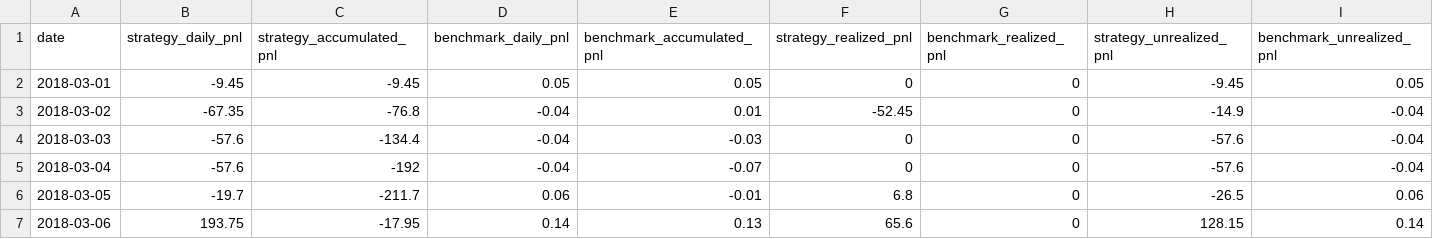
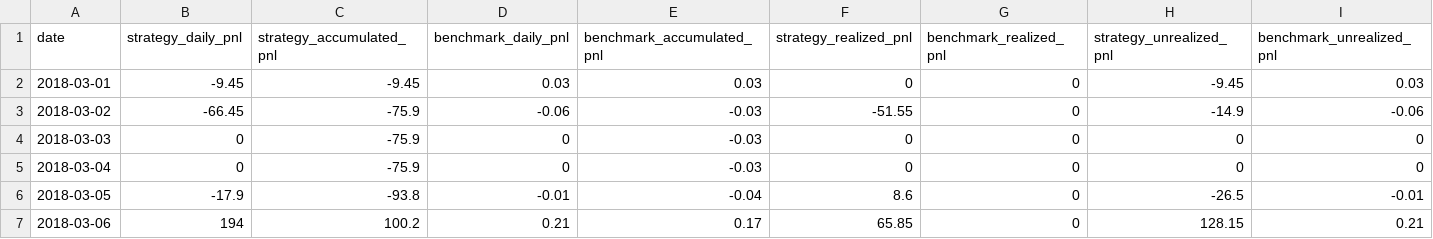
Before and after one commit to Octopolugal/BacktestAnalyzer, a CSV file: test_data/pnl.csv, drawn as a sheet; only a part is shown; the diff covers the shown part only.

```diff
--- a/test_data/pnl.csv
+++ b/test_data/pnl.csv
@@ -1,7 +1,7 @@
 date,strategy_daily_pnl,strategy_accumulated_pnl,benchmark_daily_pnl,benchmark_accumulated_pnl,strategy_realized_pnl,benchmark_realized_pnl,strategy_unrealized_pnl,benchmark_unrealized_pnl
-2018-03-01,-9.45,-9.45,0.05,0.05,0,0,-9.45,0.05
-2018-03-02,-67.35,-76.8,-0.04,0.01,-52.45,0,-14.9,-0.04
-2018-03-03,-57.6,-134.4,-0.04,-0.03,0,0,-57.6,-0.04
-2018-03-04,-57.6,-192,-0.04,-0.07,0,0,-57.6,-0.04
-2018-03-05,-19.7,-211.7,0.06,-0.01,6.8,0,-26.5,0.06
-2018-03-06,193.75,-17.95,0.14,0.13,65.6,0,128.15,0.14
+2018-03-01,-9.45,-9.45,0.03,0.03,0,0,-9.45,0.03
+2018-03-02,-66.45,-75.9,-0.06,-0.03,-51.55,0,-14.9,-0.06
+2018-03-03,0,-75.9,0,-0.03,0,0,0,0
+2018-03-04,0,-75.9,0,-0.03,0,0,0,0
+2018-03-05,-17.9,-93.8,-0.01,-0.04,8.6,0,-26.5,-0.01
+2018-03-06,194,100.2,0.21,0.17,65.85,0,128.15,0.21
```
Also changed, not shown: 93 edited cells elsewhere in this file, test_data/2018-03-06_trades.csv, test_data/2018-03-07_trades.csv, 25 other files.
